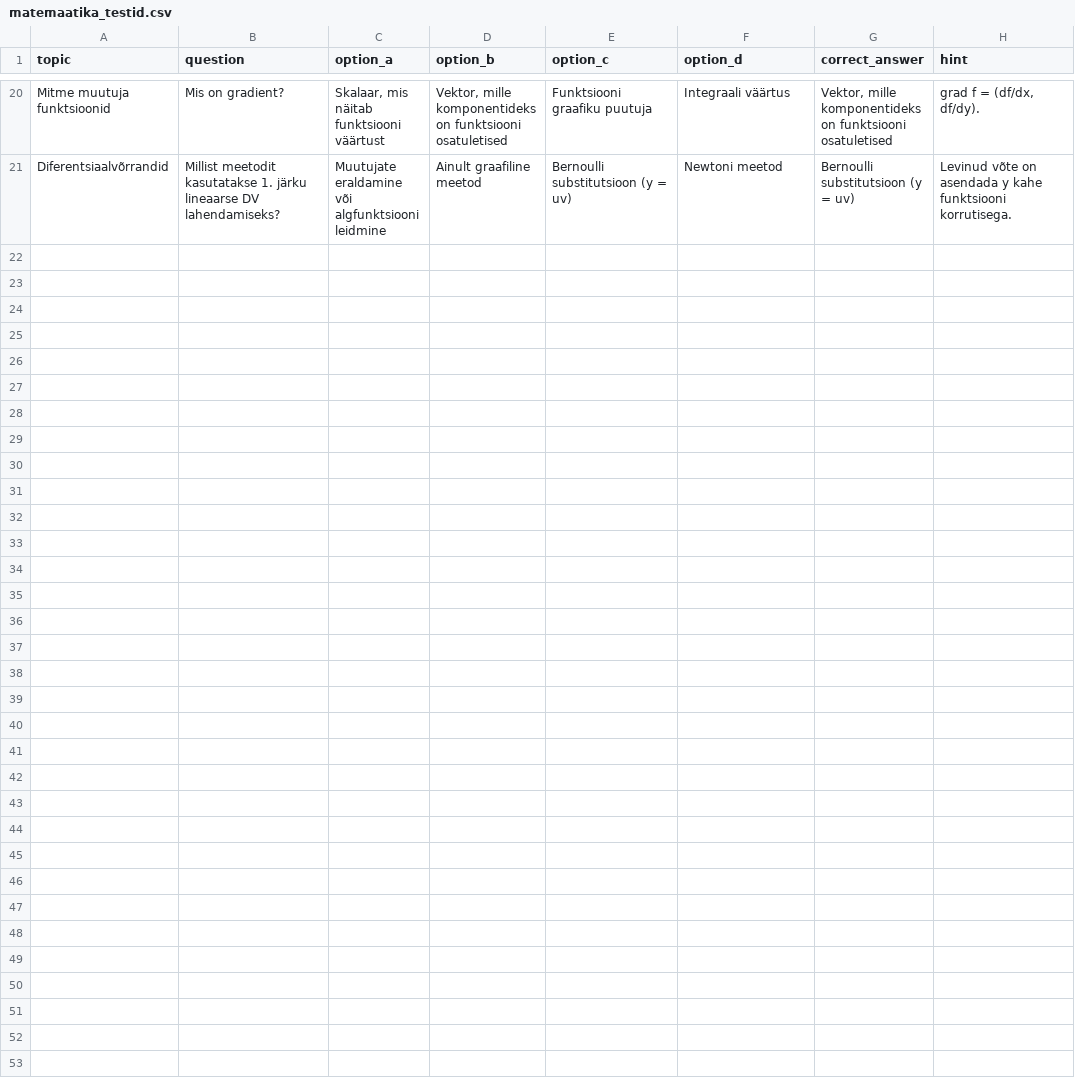
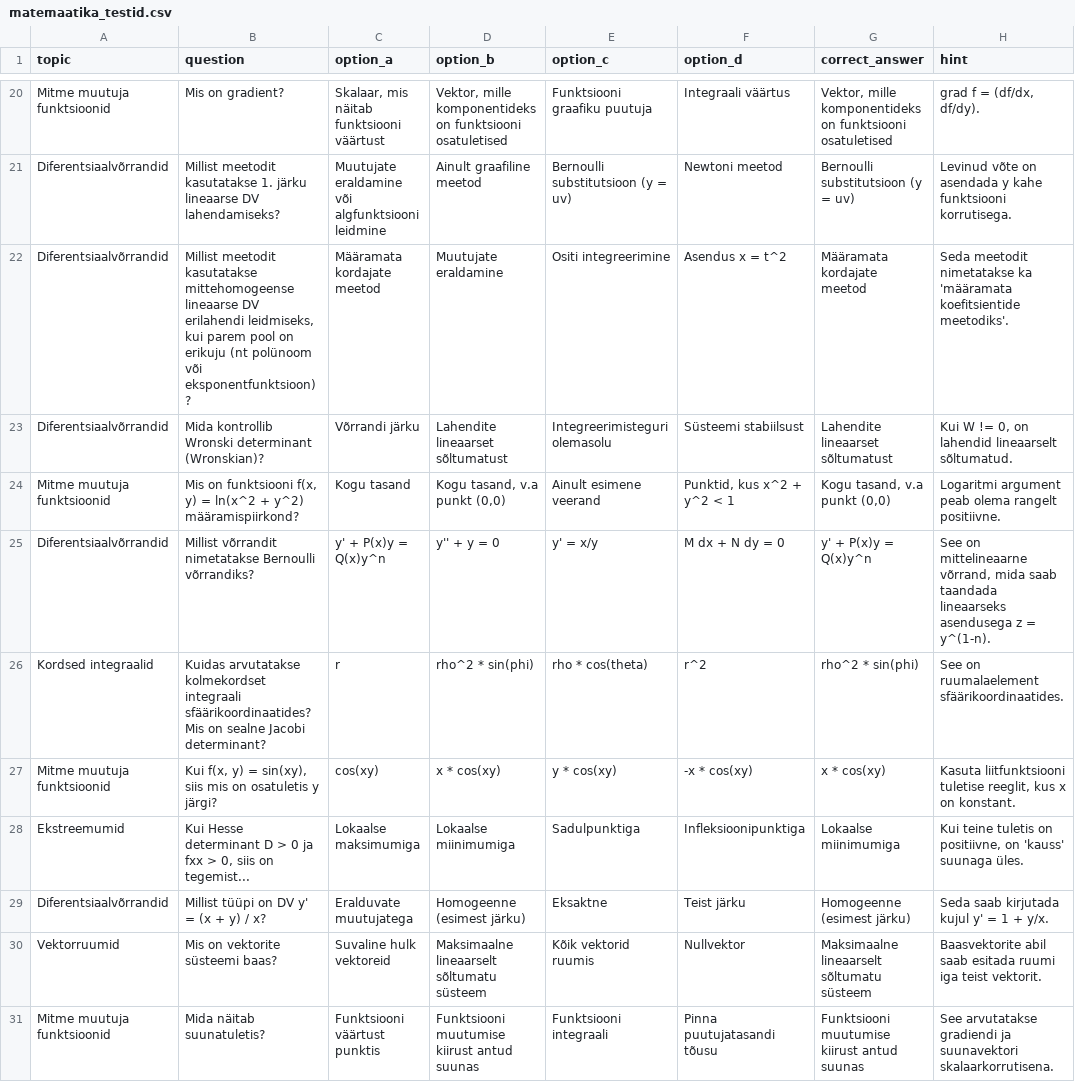
Before and after one commit to mikkkogu/matemaatika-testid, a CSV file: matemaatika_testid.csv, drawn as a sheet; only a part is shown, gaps mark what is left out; the diff covers the shown part only; the diff names each change by its address in the sheet, - before the commit and + after, or states it on an @@ line.

Commit message:
Update matemaatika_testid.csv

```diff
--- a/matemaatika_testid.csv
+++ b/matemaatika_testid.csv
+row 22: Diferentsiaalvõrrandid | Millist meetodit kasutatakse mittehomogeense lineaarse DV erilahendi leidmiseks, kui parem pool on erikuju (nt polünoom või eksponentfunktsioon)? | Määramata kordajate meetod | Muutujate eraldamine | Ositi integreerimine | Asendus x = t^2 | Määramata kordajate meetod | Seda meetodit nimetatakse ka 'määramata koefitsientide meetodiks'.
+row 23: Diferentsiaalvõrrandid | Mida kontrollib Wronski determinant (Wronskian)? | Võrrandi järku | Lahendite lineaarset sõltumatust | Integreerimisteguri olemasolu | Süsteemi stabiilsust | Lahendite lineaarset sõltumatust | Kui W != 0, on lahendid lineaarselt sõltumatud.
+row 24: Mitme muutuja funktsioonid | Mis on funktsiooni f(x, y) = ln(x^2 + y^2) määramispiirkond? | Kogu tasand | Kogu tasand, v.a punkt (0,0) | Ainult esimene veerand | Punktid, kus x^2 + y^2 < 1 | Kogu tasand, v.a punkt (0,0) | Logaritmi argument peab olema rangelt positiivne.
+row 25: Diferentsiaalvõrrandid | Millist võrrandit nimetatakse Bernoulli võrrandiks? | y' + P(x)y = Q(x)y^n | y'' + y = 0 | y' = x/y | M dx + N dy = 0 | y' + P(x)y = Q(x)y^n | See on mittelineaarne võrrand, mida saab taandada lineaarseks asendusega z = y^(1-n).
+row 26: Kordsed integraalid | Kuidas arvutatakse kolmekordset integraali sfäärikoordinaatides? Mis on sealne Jacobi determinant? | r | rho^2 * sin(phi) | rho * cos(theta) | r^2 | rho^2 * sin(phi) | See on ruumalaelement sfäärikoordinaatides.
+row 27: Mitme muutuja funktsioonid | Kui f(x, y) = sin(xy), siis mis on osatuletis y järgi? | cos(xy) | x * cos(xy) | y * cos(xy) | -x * cos(xy) | x * cos(xy) | Kasuta liitfunktsiooni tuletise reeglit, kus x on konstant.
+row 28: Ekstreemumid | Kui Hesse determinant D > 0 ja fxx > 0, siis on tegemist... | Lokaalse maksimumiga | Lokaalse miinimumiga | Sadulpunktiga | Infleksioonipunktiga | Lokaalse miinimumiga | Kui teine tuletis on positiivne, on 'kauss' suunaga üles.
+row 29: Diferentsiaalvõrrandid | Millist tüüpi on DV y' = (x + y) / x? | Eralduvate muutujatega | Homogeenne (esimest järku) | Eksaktne | Teist järku | Homogeenne (esimest järku) | Seda saab kirjutada kujul y' = 1 + y/x.
+row 30: Vektorruumid | Mis on vektorite süsteemi baas? | Suvaline hulk vektoreid | Maksimaalne lineaarselt sõltumatu süsteem | Kõik vektorid ruumis | Nullvektor | Maksimaalne lineaarselt sõltumatu süsteem | Baasvektorite abil saab esitada ruumi iga teist vektorit.
+row 31: Mitme muutuja funktsioonid | Mida näitab suunatuletis? | Funktsiooni väärtust punktis | Funktsiooni muutumise kiirust antud suunas | Funktsiooni integraali | Pinna puutujatasandi tõusu | Funktsiooni muutumise kiirust antud suunas | See arvutatakse gradiendi ja suunavektori skalaarkorrutisena.
```
Also changed, not shown: 10 added rows elsewhere in this file.
